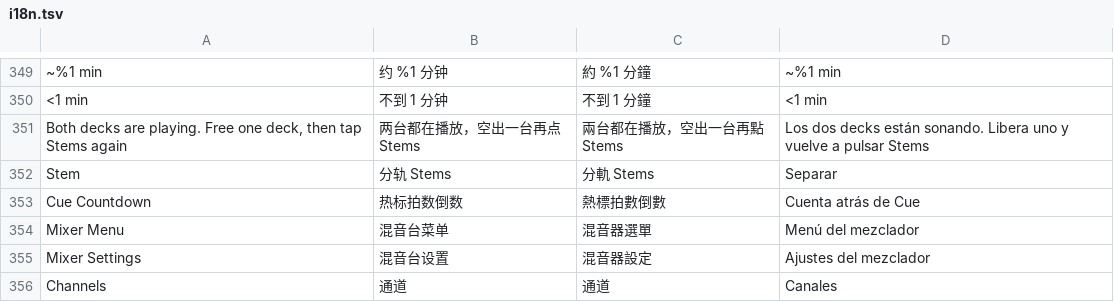
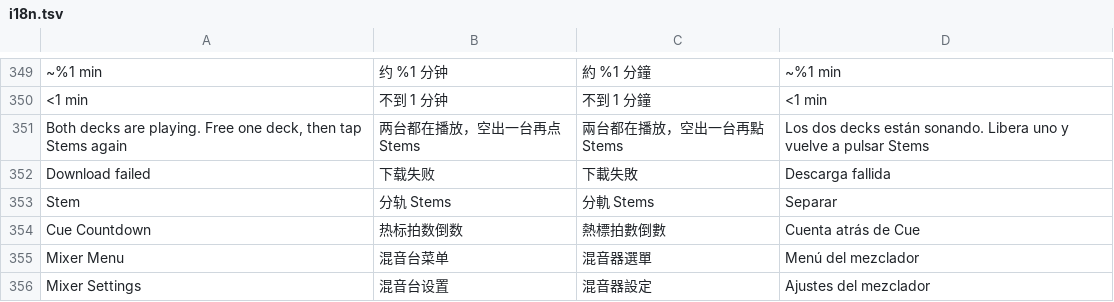
Before and after one commit to Cd1s/EngineX-OS, a TSV file: tools/ui-mod/i18n.tsv, drawn as a sheet; only a part is shown, gaps mark what is left out; the shorter side is filled out with more unchanged rows; the diff names each change by its address in the sheet, - before the commit and + after, or states it on an @@ line.

Commit message:
fix(stems): say on the row when a streamed track cannot be downloaded
The maintainer queued Stems on a NetEase track the account only previews
(stream-sync: "netease: no full-length audio for this account"); the
source request got 502 and the UI unmarked the row without a word, so the
tap looked ignored. The tapped row now shows "Download failed" (four
languages, as narrow as stock's "Downloading 100%") for 10 s, takes no
place in Engine's queue, and the journal gets
"EngineX stems step=source-failed status=<code>". The reason itself stays
in stream-sync's own log.

The request test asserted the old silent unmark; it now expects the
message. Checklist row 266.

```diff
--- a/tools/ui-mod/i18n.tsv
+++ b/tools/ui-mod/i18n.tsv
+row 352: Download failed | 下载失败 | 下載失敗 | Descarga fallida
```
Also changed, not shown: 3 other files.
